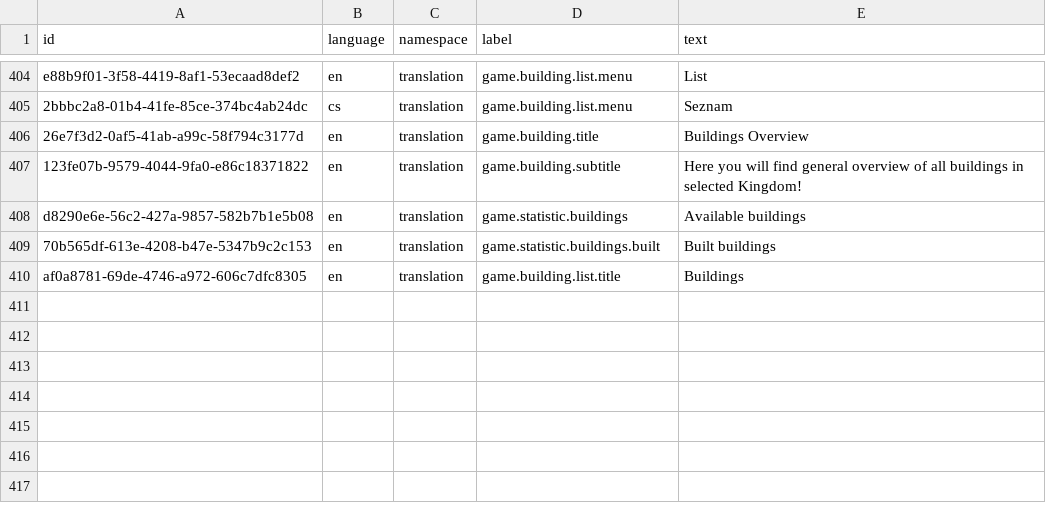
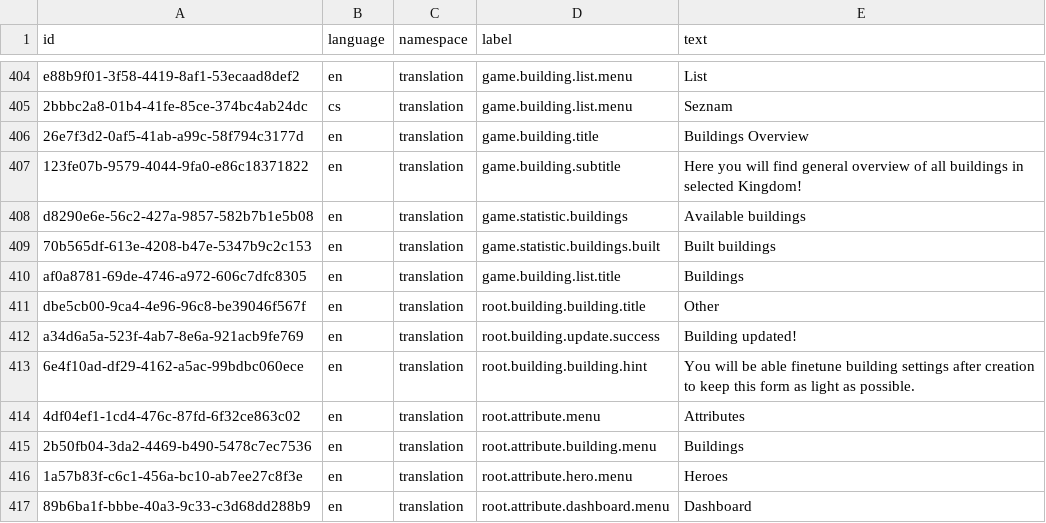
Before and after one commit to marek-hanzal/DeRivean, a CSV file: src/main/resources/upgrade/u2020_11_13/translations.csv, drawn as a sheet; only a part is shown, gaps mark what is left out; the diff names each change by its address in the sheet, - before the commit and + after, or states it on an @@ line.

Commit message:
Client: Preparing attribute module

```diff
--- a/src/main/resources/upgrade/u2020_11_13/translations.csv
+++ b/src/main/resources/upgrade/u2020_11_13/translations.csv
+row 411: dbe5cb00-9ca4-4e96-96c8-be39046f567f | en | translation | root.building.building.title | Other
+row 412: a34d6a5a-523f-4ab7-8e6a-921acb9fe769 | en | translation | root.building.update.success | Building updated!
+row 413: 6e4f10ad-df29-4162-a5ac-99bdbc060ece | en | translation | root.building.building.hint | You will be able finetune building settings after creation to keep this form as light as possible.
+row 414: 4df04ef1-1cd4-476c-87fd-6f32ce863c02 | en | translation | root.attribute.menu | Attributes
+row 415: 2b50fb04-3da2-4469-b490-5478c7ec7536 | en | translation | root.attribute.building.menu | Buildings
+row 416: 1a57b83f-c6c1-456a-bc10-ab7ee27c8f3e | en | translation | root.attribute.hero.menu | Heroes
+row 417: 89b6ba1f-bbbe-40a3-9c33-c3d68dd288b9 | en | translation | root.attribute.dashboard.menu | Dashboard
```
Also changed, not shown: 4 other files.
